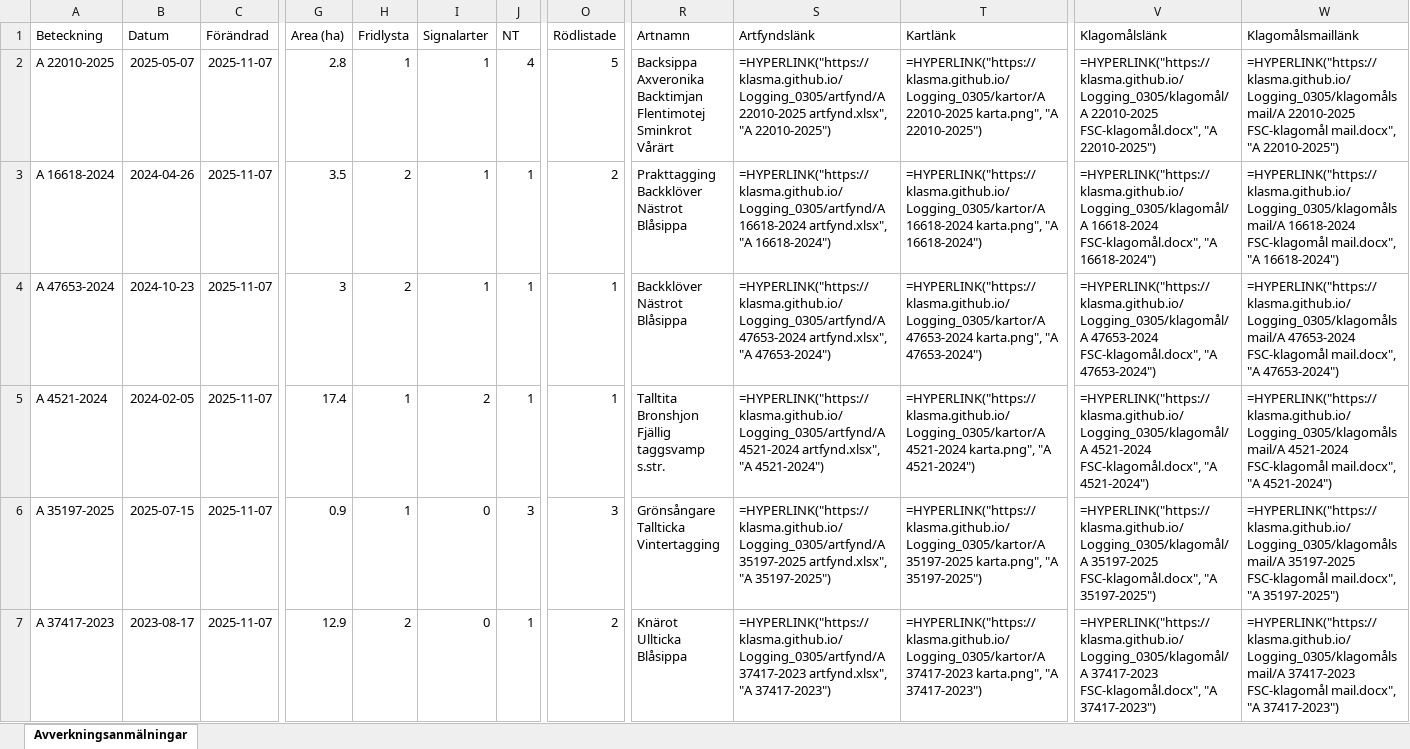
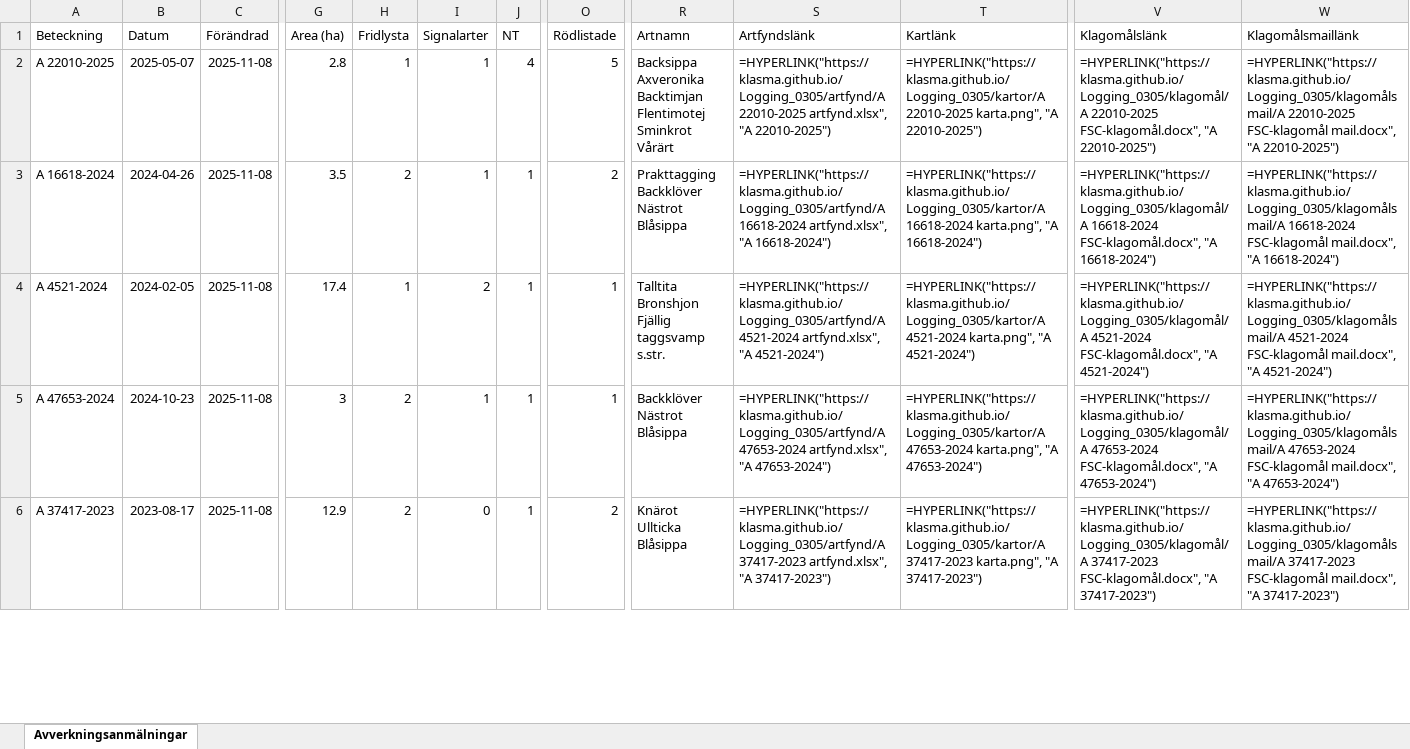
Before and after one commit to klasma/Logging_0305, an Excel workbook: Översikt HÅBO.xlsx, sheet Avverkningsanmälningar, drawn as a sheet; only a part is shown, gaps mark what is left out; values as stored, in another font and other column widths than the file's, no borders; formulas without a stored value are shown as written; removed rows and columns are numbered as before the commit, all else as after; rows hold the shown columns only; ↵ is a line break in a cell; the diff covers the shown part only; the diff names each change by its address in the sheet, - before the commit and + after, or states it on an @@ line.

```diff
--- a/Översikt HÅBO.xlsx (sheet Avverkningsanmälningar)
+++ b/Översikt HÅBO.xlsx (sheet Avverkningsanmälningar)
-C2:C3 (Förändrad): 2025-11-07
+C2:C3 (Förändrad): 2025-11-08
-row 4: A 47653-2024 | 2024-10-23 | 2025-11-07 | 3 | 2 | 1 | 1 | 1 | Backklöver ↵ Nästrot ↵ Blåsippa | =HYPERLINK("https://klasma.github.io/Logging_0305/artfynd/A 47653-2024 artfynd.xlsx", "A 47653-2024") | =HYPERLINK("https://klasma.github.io/Logging_0305/kartor/A 47653-2024 karta.png", "A 47653-2024") | =HYPERLINK("https://klasma.github.io/Logging_0305/klagomål/A 47653-2024 FSC-klagomål.docx", "A 47653-2024") | =HYPERLINK("https://klasma.github.io/Logging_0305/klagomålsmail/A 47653-2024 FSC-klagomål mail.docx", "A 47653-2024")
-C4:C6 (Förändrad): 2025-11-07
+C4:C6 (Förändrad): 2025-11-08
-A5 (Beteckning): A 35197-2025
+A5 (Beteckning): A 47653-2024
-B5 (Datum): 2025-07-15
+B5 (Datum): 2024-10-23
-G5 (Area (ha)): 0.9
+G5 (Area (ha)): 3
-H5 (Fridlysta): 1
+H5 (Fridlysta): 2
-I5 (Signalarter): 0
+I5 (Signalarter): 1
-J5 (NT): 3
+J5 (NT): 1
-O5 (Rödlistade): 3
+O5 (Rödlistade): 1
-R5 (Artnamn): Grönsångare ↵ Tallticka ↵ Vintertagging
+R5 (Artnamn): Backklöver ↵ Nästrot ↵ Blåsippa
-S5 (Artfyndslänk): =HYPERLINK("https://klasma.github.io/Logging_0305/artfynd/A 35197-2025 artfynd.xlsx", "A 35197-2025")
+S5 (Artfyndslänk): =HYPERLINK("https://klasma.github.io/Logging_0305/artfynd/A 47653-2024 artfynd.xlsx", "A 47653-2024")
-T5 (Kartlänk): =HYPERLINK("https://klasma.github.io/Logging_0305/kartor/A 35197-2025 karta.png", "A 35197-2025")
+T5 (Kartlänk): =HYPERLINK("https://klasma.github.io/Logging_0305/kartor/A 47653-2024 karta.png", "A 47653-2024")
-V5 (Klagomålslänk): =HYPERLINK("https://klasma.github.io/Logging_0305/klagomål/A 35197-2025 FSC-klagomål.docx", "A 35197-2025")
+V5 (Klagomålslänk): =HYPERLINK("https://klasma.github.io/Logging_0305/klagomål/A 47653-2024 FSC-klagomål.docx", "A 47653-2024")
-W5 (Klagomålsmaillänk): =HYPERLINK("https://klasma.github.io/Logging_0305/klagomålsmail/A 35197-2025 FSC-klagomål mail.docx", "A 35197-2025")
+W5 (Klagomålsmaillänk): =HYPERLINK("https://klasma.github.io/Logging_0305/klagomålsmail/A 47653-2024 FSC-klagomål mail.docx", "A 47653-2024")
```
Also changed, not shown: 7 added rows, 6 removed rows and 40 edited cells elsewhere in this sheet, artfynd/A 16618-2024 artfynd.xlsx, artfynd/A 22010-2025 artfynd.xlsx, 56 other files.
